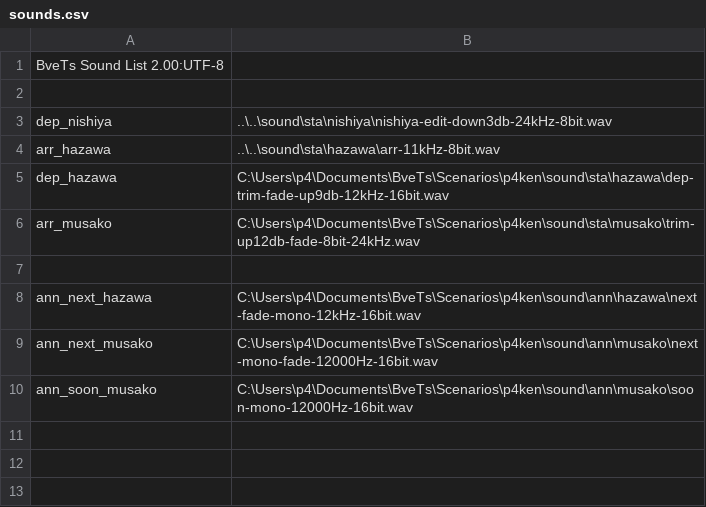
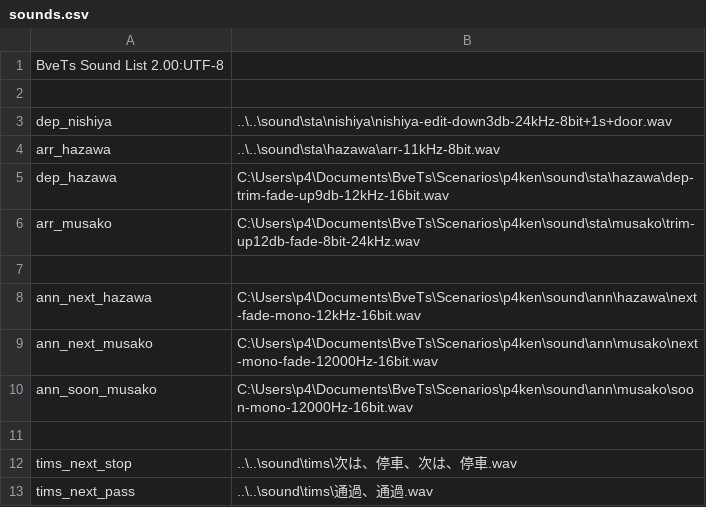
Before and after one commit to p4ken/sj-map, a CSV file: effect/sounds.csv, drawn as a sheet; the diff names each change by its address in the sheet, - before the commit and + after, or states it on an @@ line.

```diff
--- a/effect/sounds.csv
+++ b/effect/sounds.csv
-B3: ..\..\sound\sta\nishiya\nishiya-edit-down3db-24kHz-8bit.wav
+B3: ..\..\sound\sta\nishiya\nishiya-edit-down3db-24kHz-8bit+1s+door.wav
+row 11: (empty)
+row 12: tims_next_stop | ..\..\sound\tims\次は、停車、次は、停車.wav
+row 13: tims_next_pass | ..\..\sound\tims\通過、通過.wav
```
Also changed, not shown: dia/holiday/130M/stations.csv, dia/holiday/234M/stations.csv, 2 other files.
